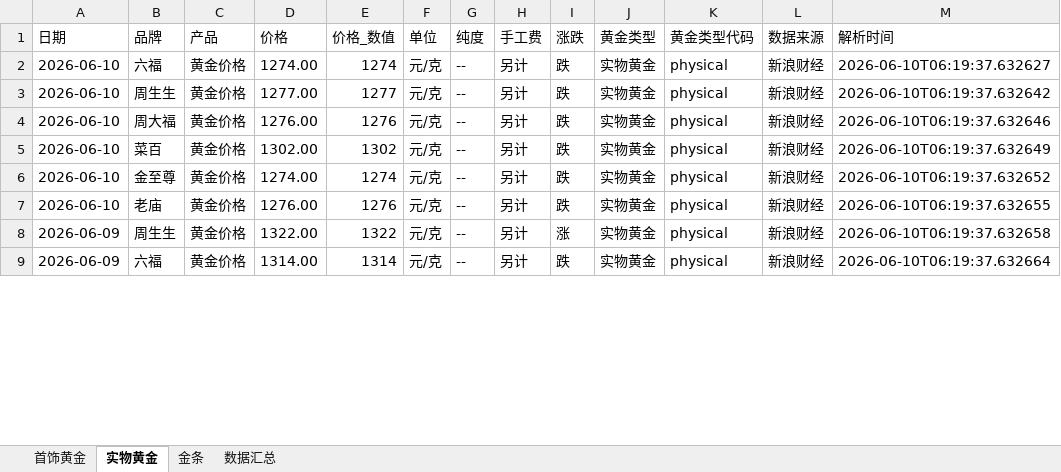
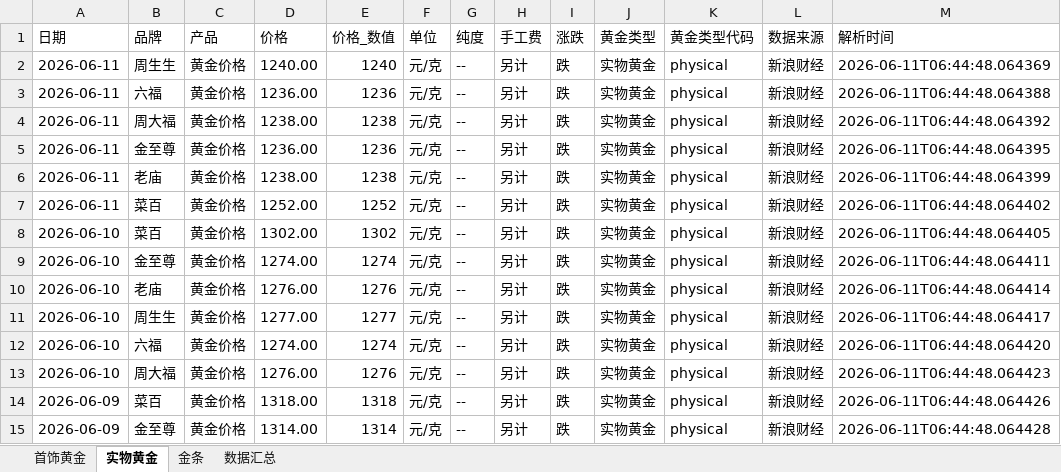
Before and after one commit to chengazhen/python-gold, an Excel workbook: combined_gold_data.xlsx, sheet 实物黄金, drawn as a sheet; only a part is shown; values as stored, in another font and other column widths than the file's, no borders; addresses are those after the commit; the diff covers the shown part only; the diff names each change by its address in the sheet, - before the commit and + after, or states it on an @@ line.

```diff
--- a/combined_gold_data.xlsx (sheet 实物黄金)
+++ b/combined_gold_data.xlsx (sheet 实物黄金)
+row 2: 2026-06-11 | 周生生 | 黄金价格 | 1240.00 | 1240 | 元/克 | -- | 另计 | 跌 | 实物黄金 | physical | 新浪财经 | 2026-06-11T06:44:48.064369
+row 3: 2026-06-11 | 六福 | 黄金价格 | 1236.00 | 1236 | 元/克 | -- | 另计 | 跌 | 实物黄金 | physical | 新浪财经 | 2026-06-11T06:44:48.064388
+row 4: 2026-06-11 | 周大福 | 黄金价格 | 1238.00 | 1238 | 元/克 | -- | 另计 | 跌 | 实物黄金 | physical | 新浪财经 | 2026-06-11T06:44:48.064392
+row 5: 2026-06-11 | 金至尊 | 黄金价格 | 1236.00 | 1236 | 元/克 | -- | 另计 | 跌 | 实物黄金 | physical | 新浪财经 | 2026-06-11T06:44:48.064395
+row 6: 2026-06-11 | 老庙 | 黄金价格 | 1238.00 | 1238 | 元/克 | -- | 另计 | 跌 | 实物黄金 | physical | 新浪财经 | 2026-06-11T06:44:48.064399
+row 7: 2026-06-11 | 菜百 | 黄金价格 | 1252.00 | 1252 | 元/克 | -- | 另计 | 跌 | 实物黄金 | physical | 新浪财经 | 2026-06-11T06:44:48.064402
-B8 (品牌): 六福
+B8 (品牌): 菜百
-D8 (价格): 1274.00
+D8 (价格): 1302.00
-E8 (价格_数值): 1274
+E8 (价格_数值): 1302
-M8 (解析时间): 2026-06-10T06:19:37.632627
+M8 (解析时间): 2026-06-11T06:44:48.064405
-B9 (品牌): 周生生
+B9 (品牌): 金至尊
-D9 (价格): 1277.00
+D9 (价格): 1274.00
-E9 (价格_数值): 1277
+E9 (价格_数值): 1274
-M9 (解析时间): 2026-06-10T06:19:37.632642
+M9 (解析时间): 2026-06-11T06:44:48.064411
-B10 (品牌): 周大福
+B10 (品牌): 老庙
-M10 (解析时间): 2026-06-10T06:19:37.632646
+M10 (解析时间): 2026-06-11T06:44:48.064414
-B11 (品牌): 菜百
+B11 (品牌): 周生生
-D11 (价格): 1302.00
+D11 (价格): 1277.00
-E11 (价格_数值): 1302
+E11 (价格_数值): 1277
-M11 (解析时间): 2026-06-10T06:19:37.632649
+M11 (解析时间): 2026-06-11T06:44:48.064417
-B12 (品牌): 金至尊
+B12 (品牌): 六福
-M12 (解析时间): 2026-06-10T06:19:37.632652
+M12 (解析时间): 2026-06-11T06:44:48.064420
-B13 (品牌): 老庙
+B13 (品牌): 周大福
-M13 (解析时间): 2026-06-10T06:19:37.632655
+M13 (解析时间): 2026-06-11T06:44:48.064423
-B14 (品牌): 周生生
+B14 (品牌): 菜百
-D14 (价格): 1322.00
+D14 (价格): 1318.00
-E14 (价格_数值): 1322
+E14 (价格_数值): 1318
-I14 (涨跌): 涨
+I14 (涨跌): 跌
-M14 (解析时间): 2026-06-10T06:19:37.632658
+M14 (解析时间): 2026-06-11T06:44:48.064426
-B15 (品牌): 六福
+B15 (品牌): 金至尊
-M15 (解析时间): 2026-06-10T06:19:37.632664
+M15 (解析时间): 2026-06-11T06:44:48.064428
```
Also changed, not shown: 2 added rows, 8 removed rows and 94 edited cells elsewhere in this sheet, sheet 金条, sheet 首饰黄金, sheet 数据汇总, gold_bar_latest.xlsx, jewelry_gold_latest.xlsx, 11 other files.
